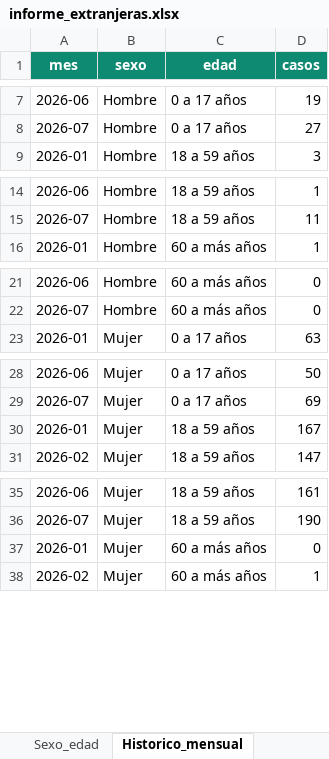
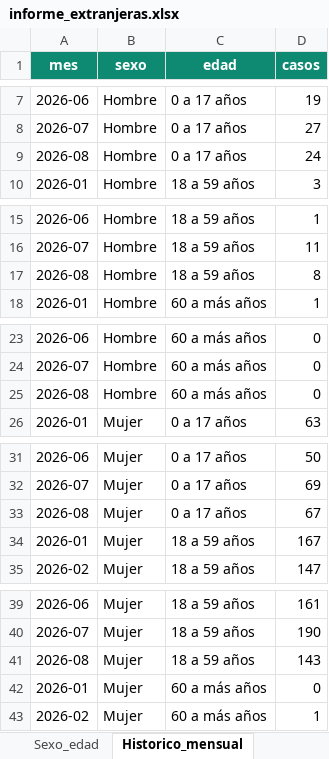
Before and after one commit to zhandrixita/mimp, an Excel workbook: pagina/data/informe_extranjeras.xlsx, sheet Historico_mensual, drawn as a sheet; only a part is shown, gaps mark what is left out; values as stored, in another font and other column widths than the file's, no borders; the diff covers the shown part only; the diff names each change by its address in the sheet, - before the commit and + after, or states it on an @@ line.

```diff
--- a/pagina/data/informe_extranjeras.xlsx (sheet Historico_mensual)
+++ b/pagina/data/informe_extranjeras.xlsx (sheet Historico_mensual)
+row 9: 2026-08 | Hombre | 0 a 17 años | 24
+row 17: 2026-08 | Hombre | 18 a 59 años | 8
+row 25: 2026-08 | Hombre | 60 a más años | 0
+row 33: 2026-08 | Mujer | 0 a 17 años | 67
+row 41: 2026-08 | Mujer | 18 a 59 años | 143
```
Also changed, not shown: 1 added row elsewhere in this sheet, sheet Categorias, sheet Regiones, sheet Sexo_edad, sheet Resumen, pagina/data/informe_alcohol_drogas.xlsx, pagina/data/informe_gestantes.xlsx, 18 other files.
